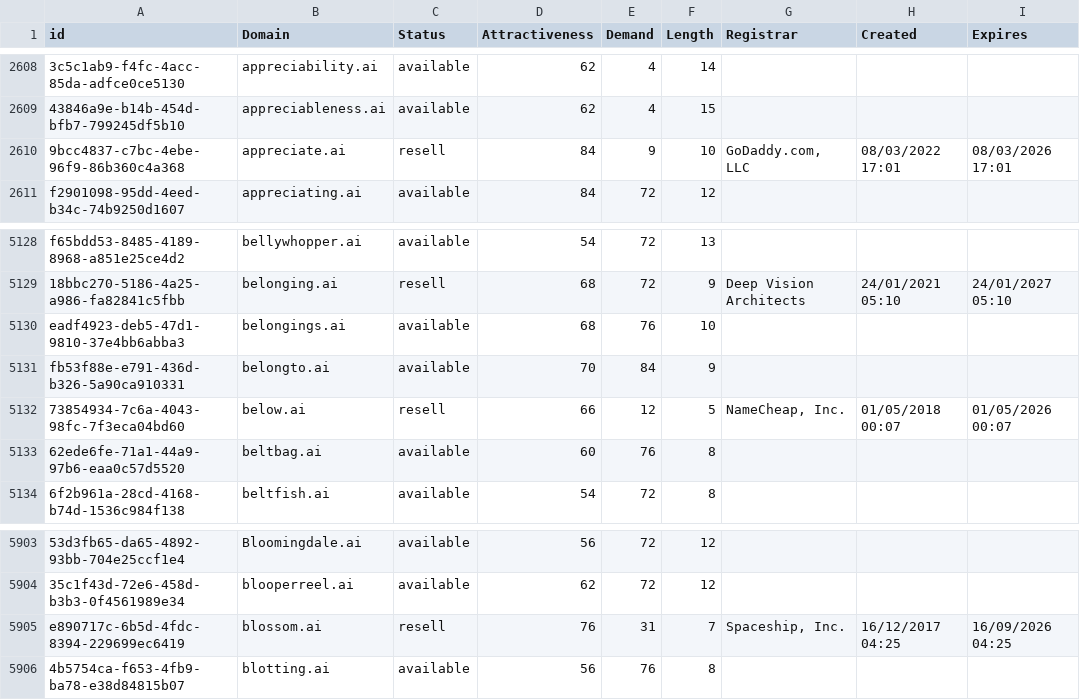
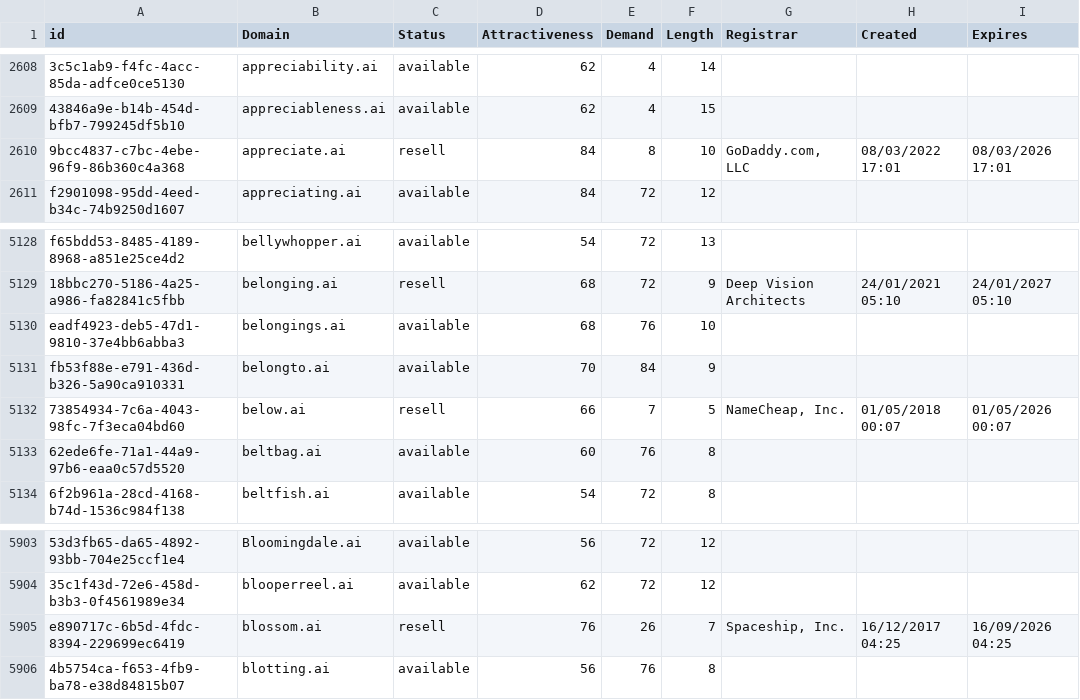
Before and after one commit to UniqueDomains/ai-oneword-domains, a CSV file: ai.csv, drawn as a sheet; only a part is shown, gaps mark what is left out; the diff names each change by its address in the sheet, - before the commit and + after, or states it on an @@ line.

Commit message:
Domains update

```diff
--- a/ai.csv
+++ b/ai.csv
-E2610 (Demand): 9
+E2610 (Demand): 8
-E5132 (Demand): 12
+E5132 (Demand): 7
-E5905 (Demand): 31
+E5905 (Demand): 26
```
Also changed, not shown: 2 other files.
